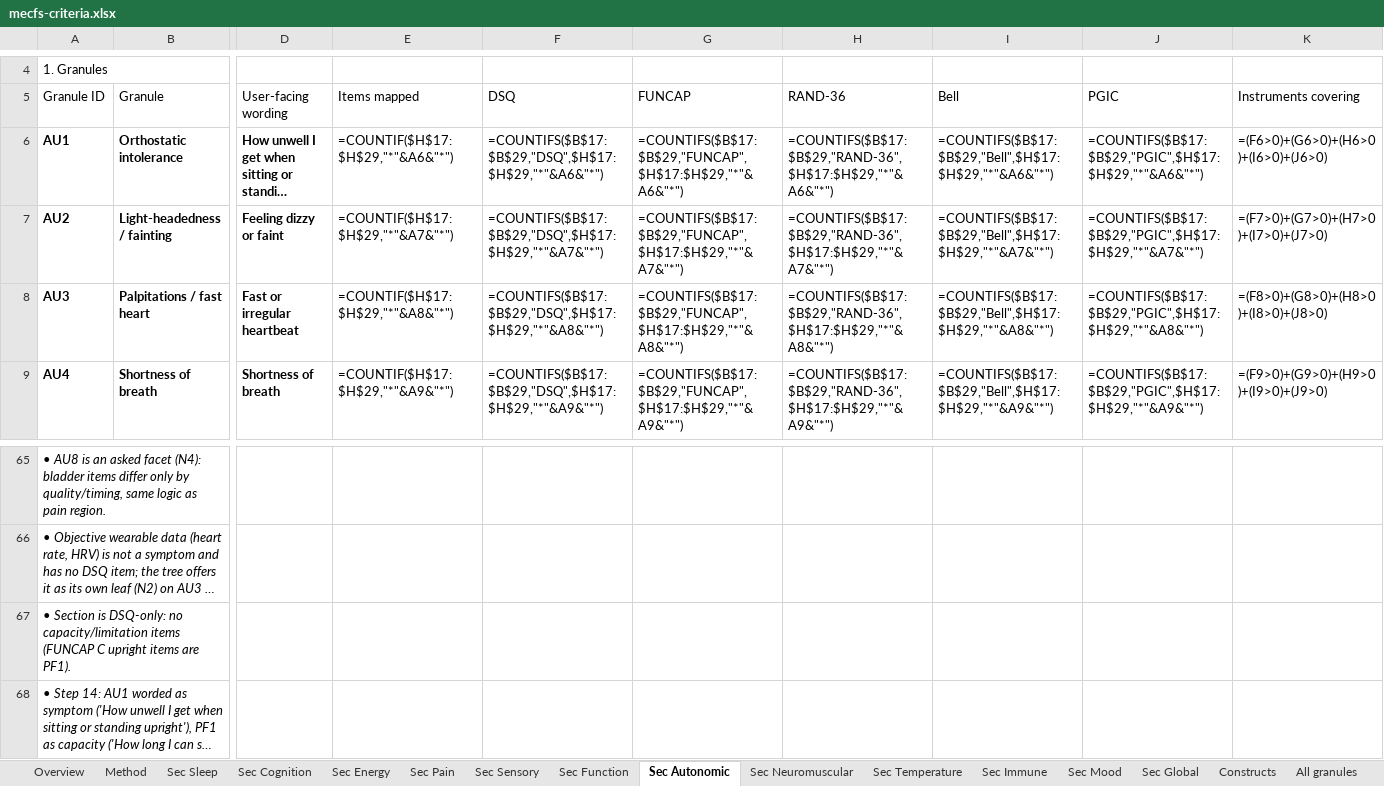
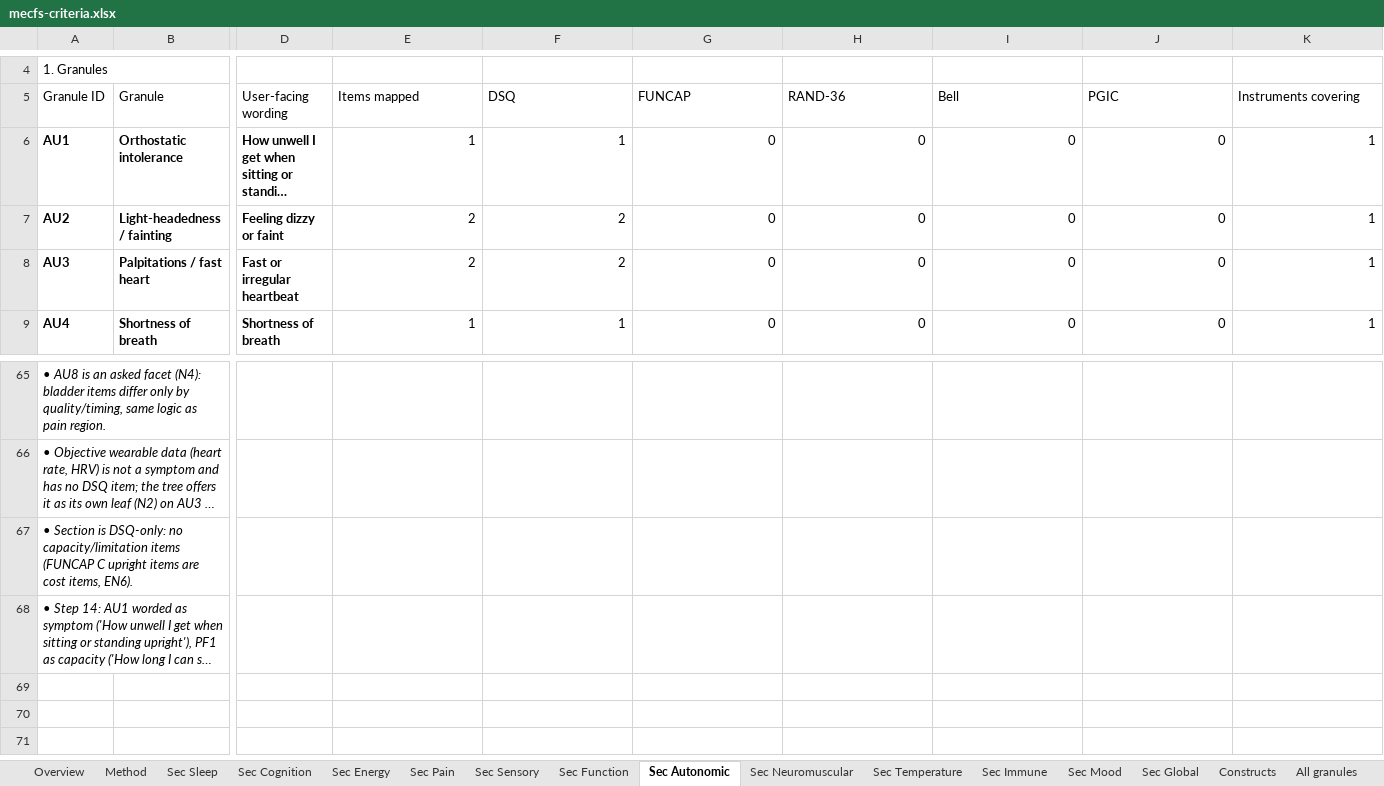
Before and after one commit to fusiongodo/symptom-tree, an Excel workbook: v2/data/mecfs-criteria.xlsx, sheet Sec Autonomic, drawn as a sheet; only a part is shown, gaps mark what is left out; long unchanged cells end in …; values as stored, in another font and other column widths than the file's, no borders; formulas without a stored value are shown as written; the diff covers the shown part only; the diff names each change by its address in the sheet, - before the commit and + after, or states it on an @@ line.

Commit message:
V1: FUNCAP as cost items (EN6), remove CG8, instrument profiles, theory.html

```diff
--- a/v2/data/mecfs-criteria.xlsx (sheet Sec Autonomic)
+++ b/v2/data/mecfs-criteria.xlsx (sheet Sec Autonomic)
-E6 (Items mapped): =COUNTIF($H$17:$H$29,"*"&A6&"*")
+E6 (Items mapped): 1
-F6 (DSQ): =COUNTIFS($B$17:$B$29,"DSQ",$H$17:$H$29,"*"&A6&"*")
+F6 (DSQ): 1
-G6 (FUNCAP): =COUNTIFS($B$17:$B$29,"FUNCAP",$H$17:$H$29,"*"&A6&"*")
+G6 (FUNCAP): 0
-H6 (RAND-36): =COUNTIFS($B$17:$B$29,"RAND-36",$H$17:$H$29,"*"&A6&"*")
+H6 (RAND-36): 0
-I6 (Bell): =COUNTIFS($B$17:$B$29,"Bell",$H$17:$H$29,"*"&A6&"*")
+I6 (Bell): 0
-J6 (PGIC): =COUNTIFS($B$17:$B$29,"PGIC",$H$17:$H$29,"*"&A6&"*")
+J6 (PGIC): 0
-K6 (Instruments covering): =(F6>0)+(G6>0)+(H6>0)+(I6>0)+(J6>0)
+K6 (Instruments covering): 1
-E7 (Items mapped): =COUNTIF($H$17:$H$29,"*"&A7&"*")
+E7 (Items mapped): 2
-F7 (DSQ): =COUNTIFS($B$17:$B$29,"DSQ",$H$17:$H$29,"*"&A7&"*")
+F7 (DSQ): 2
-G7 (FUNCAP): =COUNTIFS($B$17:$B$29,"FUNCAP",$H$17:$H$29,"*"&A7&"*")
+G7 (FUNCAP): 0
-H7 (RAND-36): =COUNTIFS($B$17:$B$29,"RAND-36",$H$17:$H$29,"*"&A7&"*")
+H7 (RAND-36): 0
-I7 (Bell): =COUNTIFS($B$17:$B$29,"Bell",$H$17:$H$29,"*"&A7&"*")
+I7 (Bell): 0
-J7 (PGIC): =COUNTIFS($B$17:$B$29,"PGIC",$H$17:$H$29,"*"&A7&"*")
+J7 (PGIC): 0
-K7 (Instruments covering): =(F7>0)+(G7>0)+(H7>0)+(I7>0)+(J7>0)
+K7 (Instruments covering): 1
-E8 (Items mapped): =COUNTIF($H$17:$H$29,"*"&A8&"*")
+E8 (Items mapped): 2
-F8 (DSQ): =COUNTIFS($B$17:$B$29,"DSQ",$H$17:$H$29,"*"&A8&"*")
+F8 (DSQ): 2
-G8 (FUNCAP): =COUNTIFS($B$17:$B$29,"FUNCAP",$H$17:$H$29,"*"&A8&"*")
+G8 (FUNCAP): 0
-H8 (RAND-36): =COUNTIFS($B$17:$B$29,"RAND-36",$H$17:$H$29,"*"&A8&"*")
+H8 (RAND-36): 0
-I8 (Bell): =COUNTIFS($B$17:$B$29,"Bell",$H$17:$H$29,"*"&A8&"*")
+I8 (Bell): 0
-J8 (PGIC): =COUNTIFS($B$17:$B$29,"PGIC",$H$17:$H$29,"*"&A8&"*")
+J8 (PGIC): 0
-K8 (Instruments covering): =(F8>0)+(G8>0)+(H8>0)+(I8>0)+(J8>0)
+K8 (Instruments covering): 1
-E9 (Items mapped): =COUNTIF($H$17:$H$29,"*"&A9&"*")
+E9 (Items mapped): 1
-F9 (DSQ): =COUNTIFS($B$17:$B$29,"DSQ",$H$17:$H$29,"*"&A9&"*")
+F9 (DSQ): 1
-G9 (FUNCAP): =COUNTIFS($B$17:$B$29,"FUNCAP",$H$17:$H$29,"*"&A9&"*")
+G9 (FUNCAP): 0
-H9 (RAND-36): =COUNTIFS($B$17:$B$29,"RAND-36",$H$17:$H$29,"*"&A9&"*")
+H9 (RAND-36): 0
-I9 (Bell): =COUNTIFS($B$17:$B$29,"Bell",$H$17:$H$29,"*"&A9&"*")
+I9 (Bell): 0
-J9 (PGIC): =COUNTIFS($B$17:$B$29,"PGIC",$H$17:$H$29,"*"&A9&"*")
+J9 (PGIC): 0
-K9 (Instruments covering): =(F9>0)+(G9>0)+(H9>0)+(I9>0)+(J9>0)
+K9 (Instruments covering): 1
-A67 (Granule ID): …items are PF1).
+A67 (Granule ID): …items are cost items, EN6).
```
Also changed, not shown: 28 edited cells elsewhere in this sheet, sheet Full tree, sheet Sec Energy, sheet All granules, sheet All items, sheet Sec Function, sheet Groups, 14 more sheets, charts or pictures, 19 other files.
